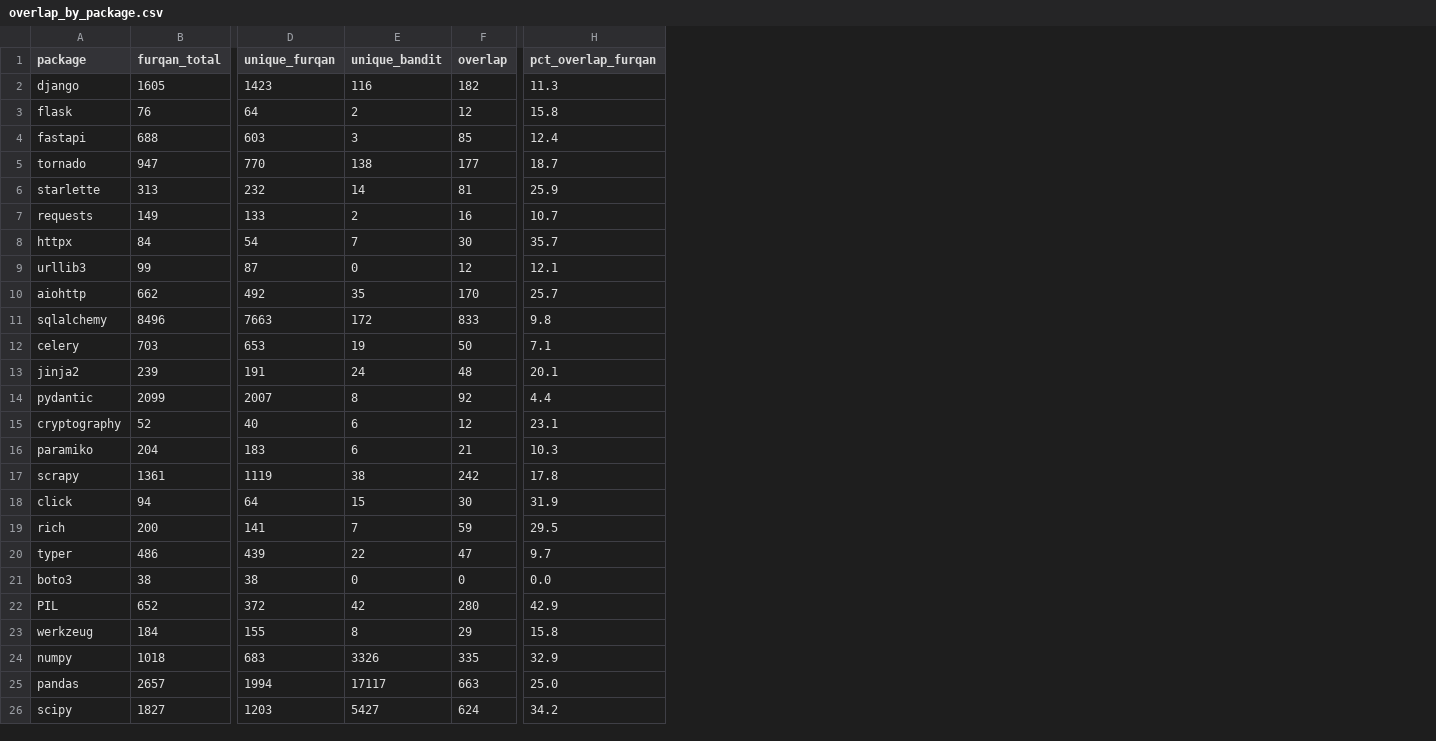
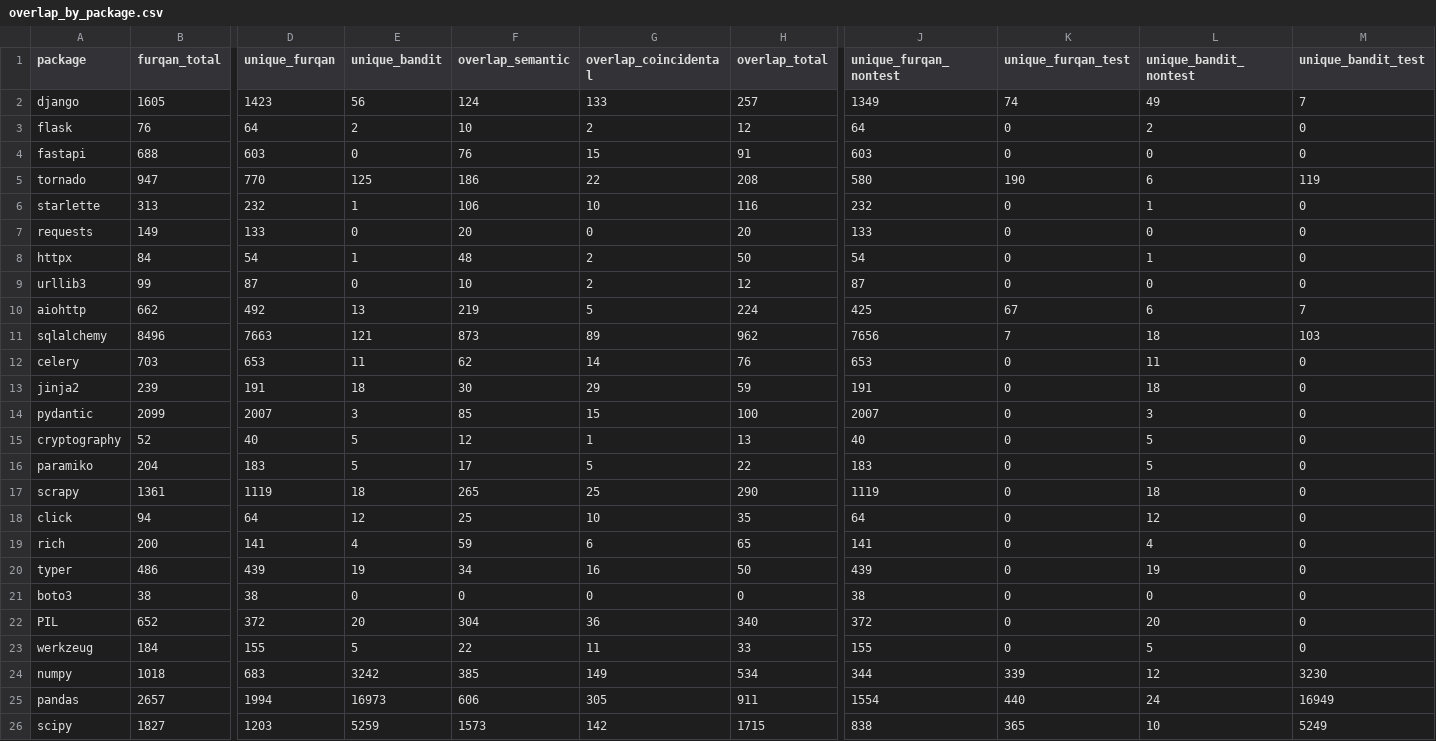
Before and after one commit to BayyinahEnterprise/Kun-Fayakun, a CSV file: furqan-lint/paper/overlap/overlap_by_package.csv, drawn as a sheet; only a part is shown, gaps mark what is left out; removed rows and columns are numbered as before the commit, all else as after; the diff names each change by its address in the sheet, - before the commit and + after, or states it on an @@ line.

```diff
--- a/furqan-lint/paper/overlap/overlap_by_package.csv
+++ b/furqan-lint/paper/overlap/overlap_by_package.csv
-column F (overlap), rows 2-26: 182 | 12 | 85 | 177 | 81 | 16 | 30 | 12 | 170 | 833 | 50 | 48 | 92 | 12 | 21 | 242 | 30 | 59 | 47 | 0 | 280 | 29 | 335 | 663 | 624
+column F (overlap_semantic), rows 2-26: 124 | 10 | 76 | 186 | 106 | 20 | 48 | 10 | 219 | 873 | 62 | 30 | 85 | 12 | 17 | 265 | 25 | 59 | 34 | 0 | 304 | 22 | 385 | 606 | 1573
+column G (overlap_coincidental), rows 2-26: 133 | 2 | 15 | 22 | 10 | 0 | 2 | 2 | 5 | 89 | 14 | 29 | 15 | 1 | 5 | 25 | 10 | 6 | 16 | 0 | 36 | 11 | 149 | 305 | 142
+column H (overlap_total), rows 2-26: 257 | 12 | 91 | 208 | 116 | 20 | 50 | 12 | 224 | 962 | 76 | 59 | 100 | 13 | 22 | 290 | 35 | 65 | 50 | 0 | 340 | 33 | 534 | 911 | 1715
-column H (pct_overlap_furqan), rows 2-26: 11.3 | 15.8 | 12.4 | 18.7 | 25.9 | 10.7 | 35.7 | 12.1 | 25.7 | 9.8 | 7.1 | 20.1 | 4.4 | 23.1 | 10.3 | 17.8 | 31.9 | 29.5 | 9.7 | 0.0 | 42.9 | 15.8 | 32.9 | 25.0 | 34.2
+column J (unique_furqan_nontest), rows 2-26: 1349 | 64 | 603 | 580 | 232 | 133 | 54 | 87 | 425 | 7656 | 653 | 191 | 2007 | 40 | 183 | 1119 | 64 | 141 | 439 | 38 | 372 | 155 | 344 | 1554 | 838
+column K (unique_furqan_test), rows 2-26: 74 | 0 | 0 | 190 | 0 | 0 | 0 | 0 | 67 | 7 | 0 | 0 | 0 | 0 | 0 | 0 | 0 | 0 | 0 | 0 | 0 | 0 | 339 | 440 | 365
+column L (unique_bandit_nontest), rows 2-26: 49 | 2 | 0 | 6 | 1 | 0 | 1 | 0 | 6 | 18 | 11 | 18 | 3 | 5 | 5 | 18 | 12 | 4 | 19 | 0 | 20 | 5 | 12 | 24 | 10
+column M (unique_bandit_test), rows 2-26: 7 | 0 | 0 | 119 | 0 | 0 | 0 | 0 | 7 | 103 | 0 | 0 | 0 | 0 | 0 | 0 | 0 | 0 | 0 | 0 | 0 | 0 | 3230 | 16949 | 5249
-E2 (unique_bandit): 116
+E2 (unique_bandit): 56
-E4 (unique_bandit): 3
+E4 (unique_bandit): 0
-E5 (unique_bandit): 138
+E5 (unique_bandit): 125
-E6 (unique_bandit): 14
+E6 (unique_bandit): 1
-E7 (unique_bandit): 2
+E7 (unique_bandit): 0
-E8 (unique_bandit): 7
+E8 (unique_bandit): 1
-E10 (unique_bandit): 35
+E10 (unique_bandit): 13
-E11 (unique_bandit): 172
+E11 (unique_bandit): 121
-E12 (unique_bandit): 19
+E12 (unique_bandit): 11
-E13 (unique_bandit): 24
+E13 (unique_bandit): 18
-E14 (unique_bandit): 8
+E14 (unique_bandit): 3
-E15:E16 (unique_bandit): 6
+E15:E16 (unique_bandit): 5
-E17 (unique_bandit): 38
+E17 (unique_bandit): 18
-E18 (unique_bandit): 15
+E18 (unique_bandit): 12
-E19 (unique_bandit): 7
+E19 (unique_bandit): 4
-E20 (unique_bandit): 22
+E20 (unique_bandit): 19
-E22 (unique_bandit): 42
+E22 (unique_bandit): 20
-E23 (unique_bandit): 8
+E23 (unique_bandit): 5
-E24 (unique_bandit): 3326
+E24 (unique_bandit): 3242
-E25 (unique_bandit): 17117
+E25 (unique_bandit): 16973
-E26 (unique_bandit): 5427
+E26 (unique_bandit): 5259
```
Also changed, not shown: furqan-lint/paper/overlap/rule_pairs.csv, 5 other files.
